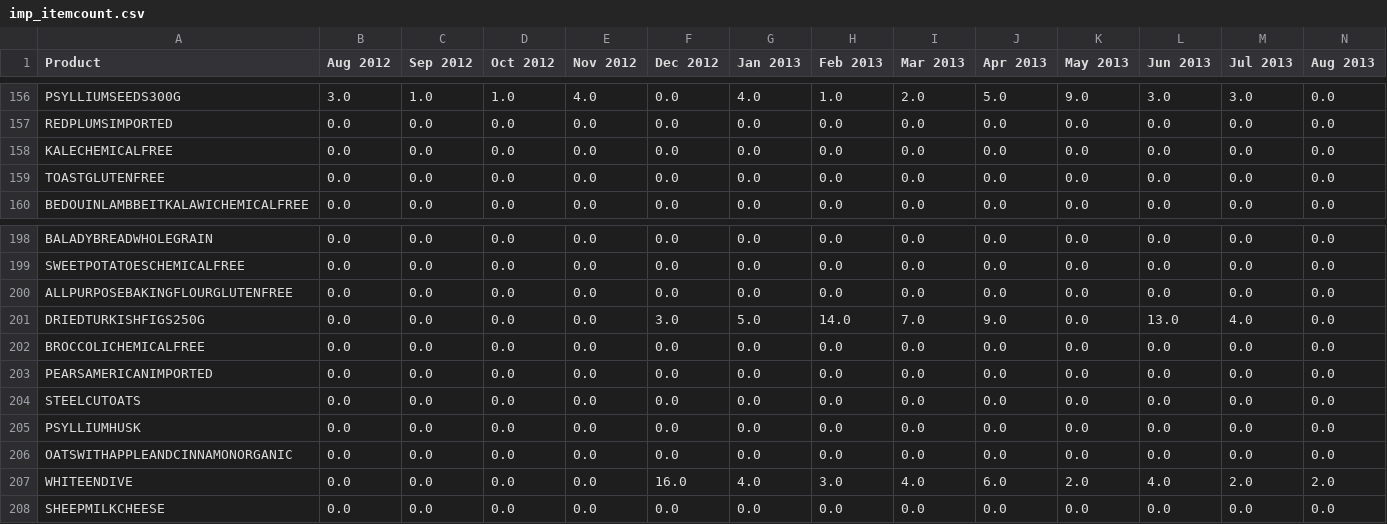
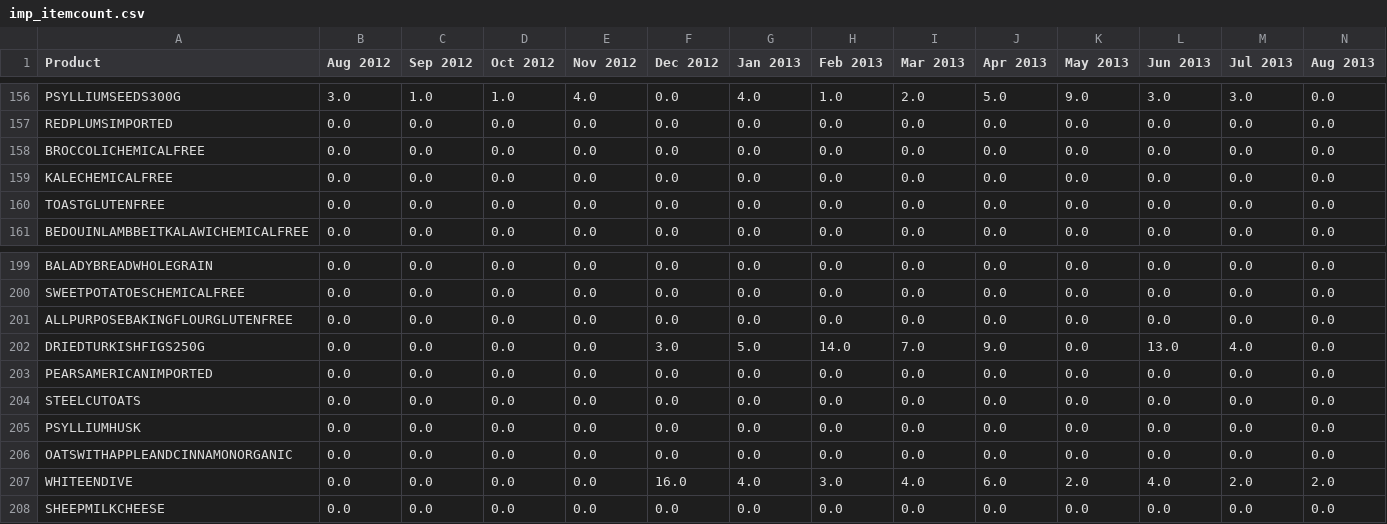
Before and after one commit to abakir/NGS, a CSV file: 6_demand_forecast_vend/imp_itemcount.csv, drawn as a sheet; only a part is shown, gaps mark what is left out; removed rows and columns are numbered as before the commit, all else as after; rows hold the shown columns only; the diff names each change by its address in the sheet, - before the commit and + after, or states it on an @@ line.

```diff
--- a/6_demand_forecast_vend/imp_itemcount.csv
+++ b/6_demand_forecast_vend/imp_itemcount.csv
+row 158: BROCCOLICHEMICALFREE | 0.0 | 0.0 | 0.0 | 0.0 | 0.0 | 0.0 | 0.0 | 0.0 | 0.0 | 0.0 | 0.0 | 0.0 | 0.0
-row 202: BROCCOLICHEMICALFREE | 0.0 | 0.0 | 0.0 | 0.0 | 0.0 | 0.0 | 0.0 | 0.0 | 0.0 | 0.0 | 0.0 | 0.0 | 0.0
```
Also changed, not shown: 6_demand_forecast_vend/imp_price.csv, 6_demand_forecast_vend/imp_totalrevenue.csv, 11 other files.
